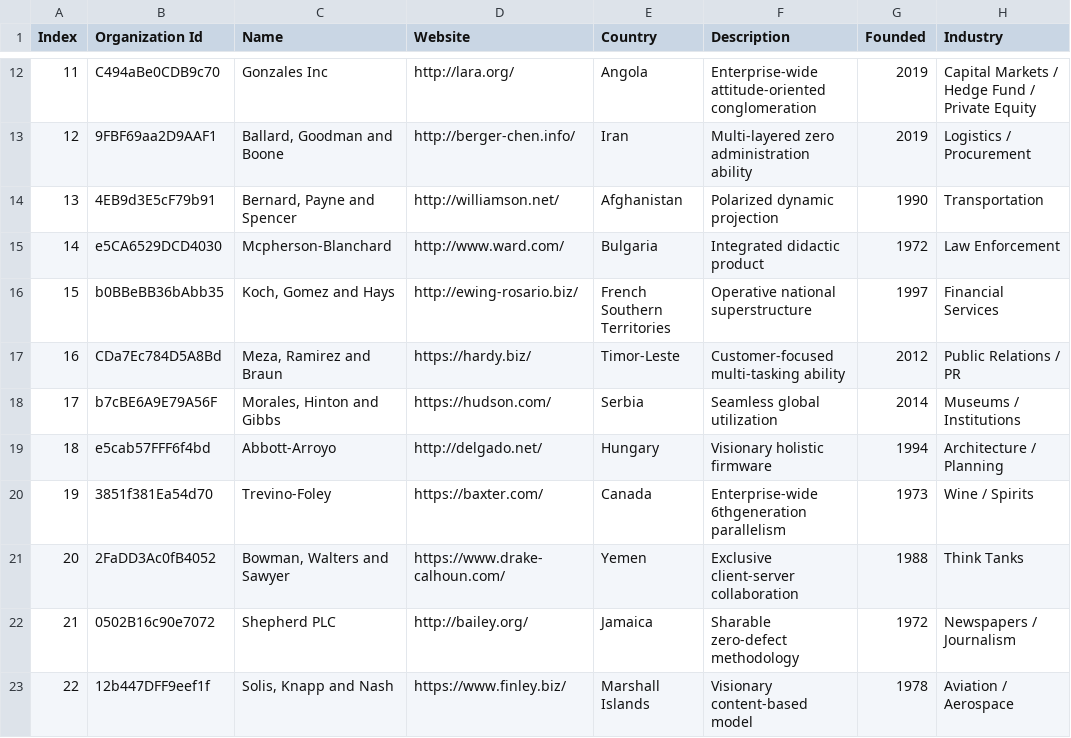
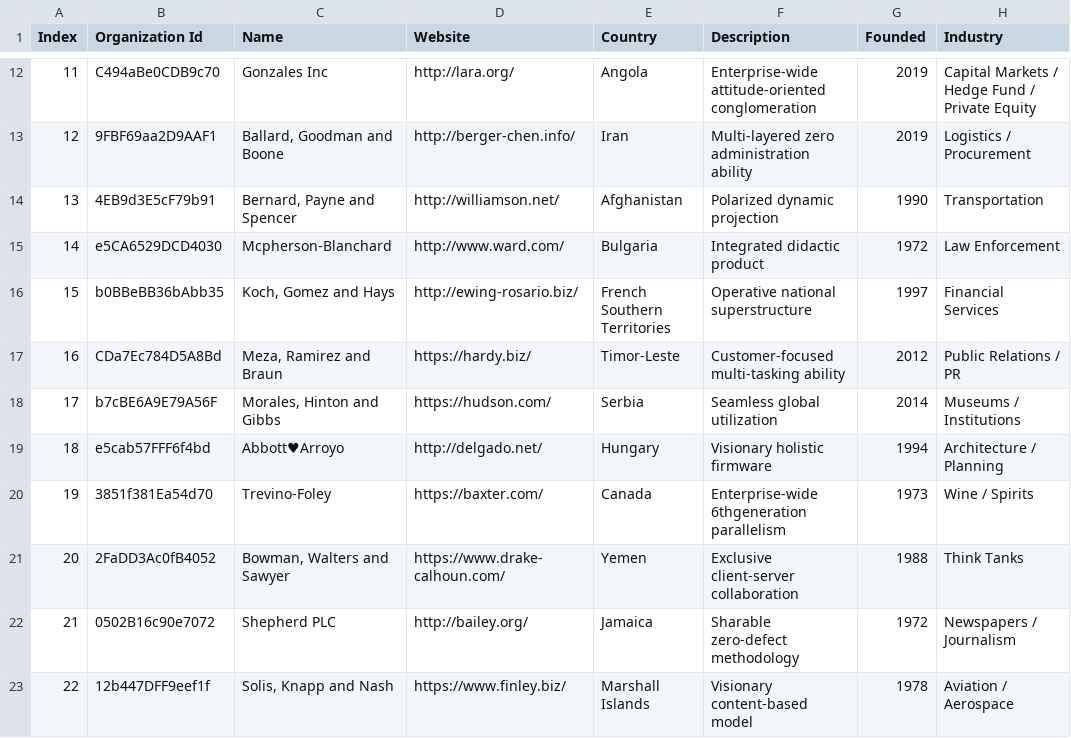
Before and after one commit to rgdawson/Rgd.Sqlite3, a CSV file: Demo/Bin/Win32-Release/organizations-1000.csv, drawn as a sheet; only a part is shown, gaps mark what is left out; the diff names each change by its address in the sheet, - before the commit and + after, or states it on an @@ line.

```diff
--- a/Demo/Bin/Win32-Release/organizations-1000.csv
+++ b/Demo/Bin/Win32-Release/organizations-1000.csv
-C19 (Name): Abbott-Arroyo
+C19 (Name): Abbott♥Arroyo
```
Also changed, not shown: 4 other files.
